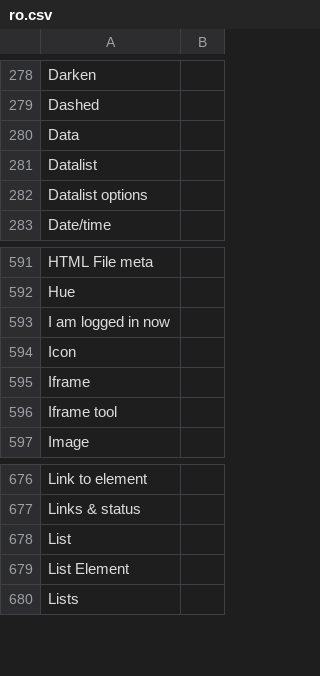
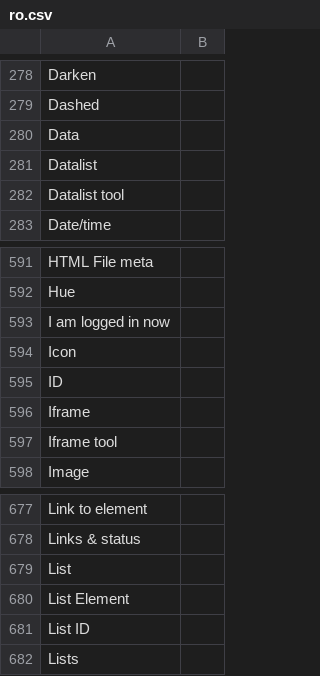
Before and after one commit to desech/desech-studio, a CSV file: build/i18n/ro.csv, drawn as a sheet; only a part is shown, gaps mark what is left out.

Commit message:
refactor datalist as a new element

```diff
--- a/build/i18n/ro.csv
+++ b/build/i18n/ro.csv
@@ -281,3 +281,3 @@
 "Datalist",
-"Datalist options",
+"Datalist tool",
 "Date/time",
@@ -594,2 +594,3 @@
 "Icon",
+"ID",
 "Iframe",
@@ -679,2 +680,3 @@
 "List Element",
+"List ID",
 "Lists",
```
Also changed, not shown: build/i18n/template.csv, 25 other files.
